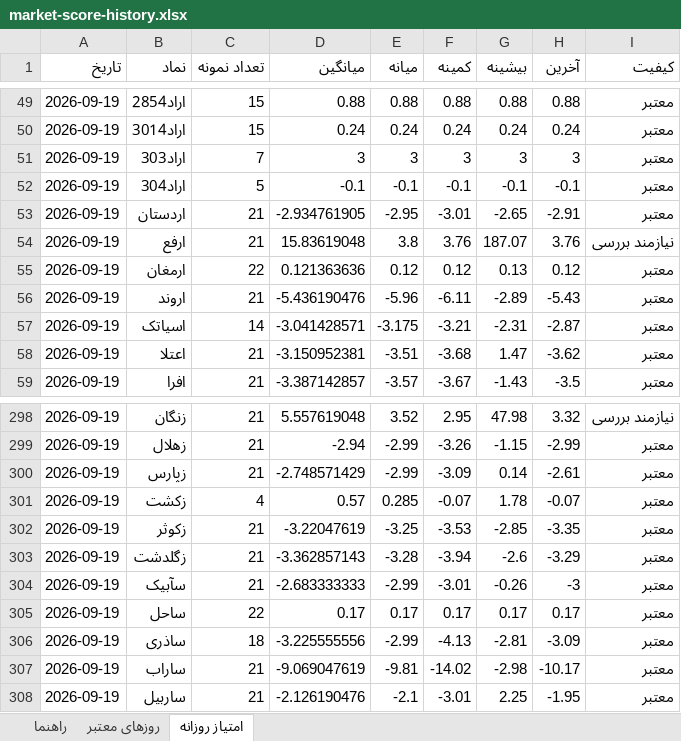
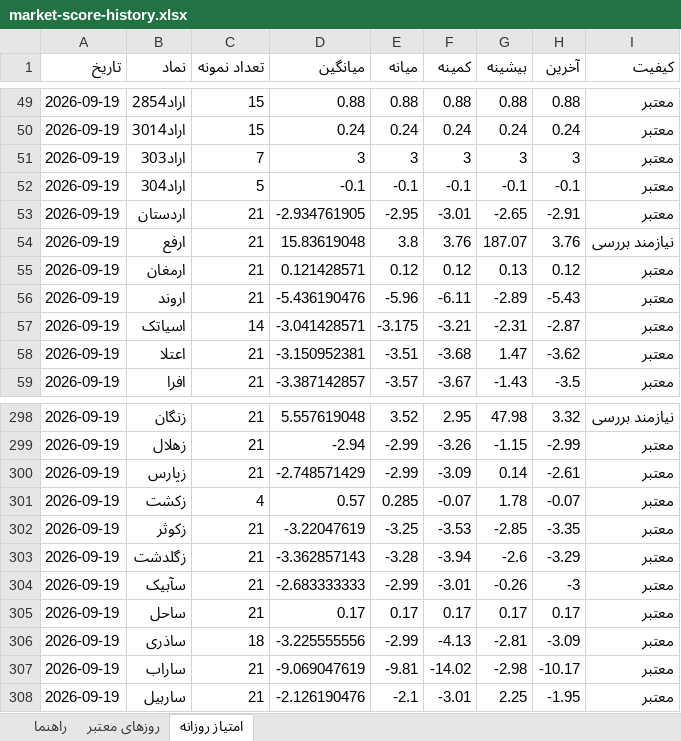
Before and after one commit to MohammadTaghvaei74/MohammadTaghvaei74.github.io, an Excel workbook: market/history/data/market-score-history.xlsx, sheet امتیاز روزانه, drawn as a sheet; only a part is shown, gaps mark what is left out; values as stored, in another font and other column widths than the file's, no borders; the diff names each change by its address in the sheet, - before the commit and + after, or states it on an @@ line.

Commit message:
chore: publish market and signal data

```diff
--- a/market/history/data/market-score-history.xlsx (sheet امتیاز روزانه)
+++ b/market/history/data/market-score-history.xlsx (sheet امتیاز روزانه)
-C55 (تعداد نمونه): 22
+C55 (تعداد نمونه): 21
-D55 (میانگین): 0.121363636
+D55 (میانگین): 0.121428571
-C305 (تعداد نمونه): 22
+C305 (تعداد نمونه): 21
```
Also changed, not shown: 4 other files.
